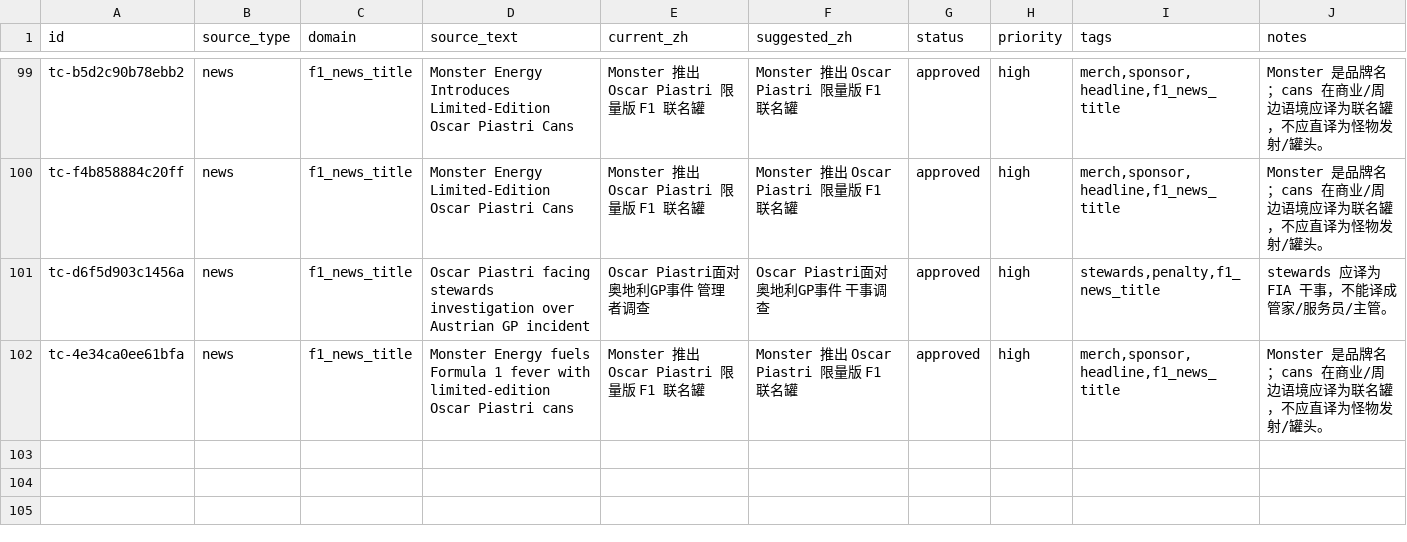
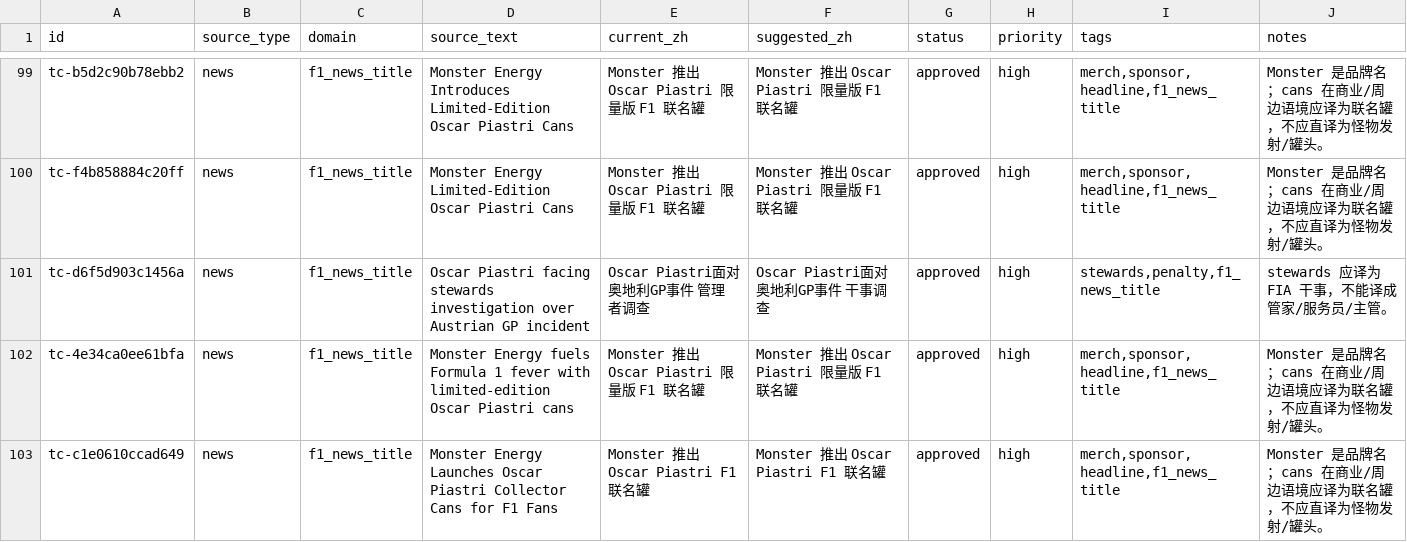
Before and after one commit to ZnonYmitY/piasnews, a CSV file: data/translation_review.csv, drawn as a sheet; only a part is shown, gaps mark what is left out.

```diff
--- a/data/translation_review.csv
+++ b/data/translation_review.csv
@@ -102 +102,2 @@ tc-d6f5d903c1456a,news,f1_news_title,Oscar Piastri facing stewards investigation
 tc-4e34ca0ee61bfa,news,f1_news_title,Monster Energy fuels Formula 1 fever with limited-edition Oscar Piastri cans,Monster 推出 Oscar Piastri 限量版 F1 联名罐,Monster 推出 Oscar Piastri 限量版 F1 联名罐,approved,high,"merch,sponsor,headline,f1_news_title",Monster 是品牌名；cans 在商业/周边语境应译为联名罐，不应直译为怪物发射/罐头。
+tc-c1e0610ccad649,news,f1_news_title,Monster Energy Launches Oscar Piastri Collector Cans for F1 Fans,Monster 推出 Oscar Piastri F1 联名罐,Monster 推出 Oscar Piastri F1 联名罐,approved,high,"merch,sponsor,headline,f1_news_title",Monster 是品牌名；cans 在商业/周边语境应译为联名罐，不应直译为怪物发射/罐头。
```
Also changed, not shown: data/translation_candidates.csv, 5 other files.
